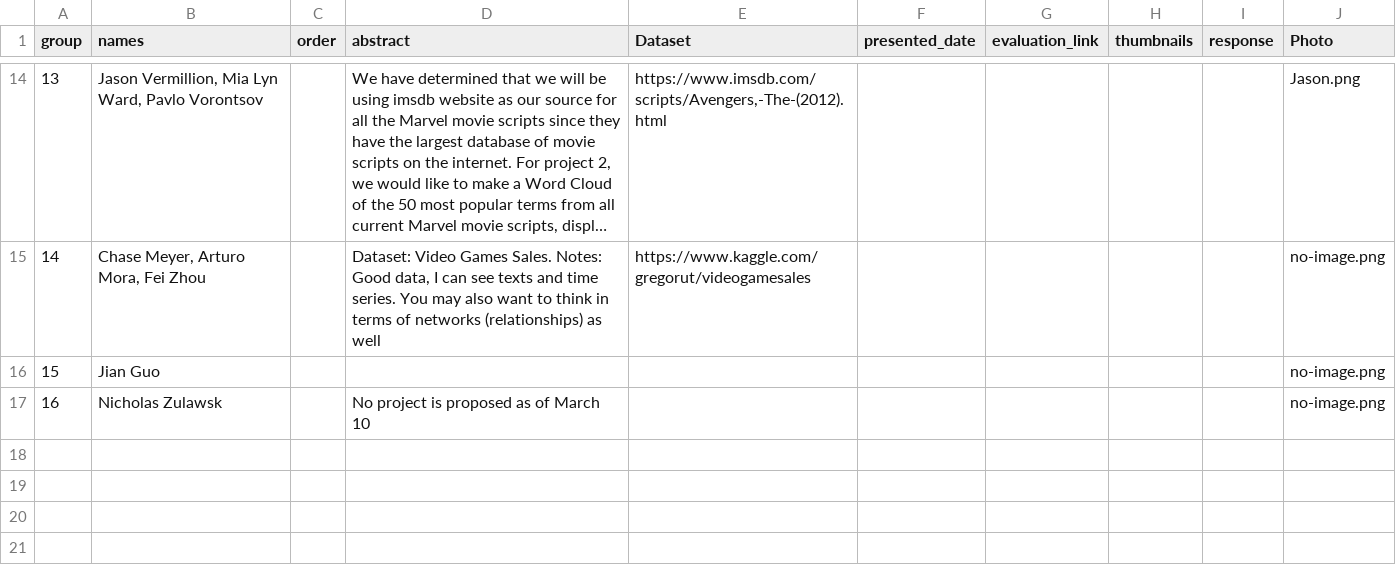
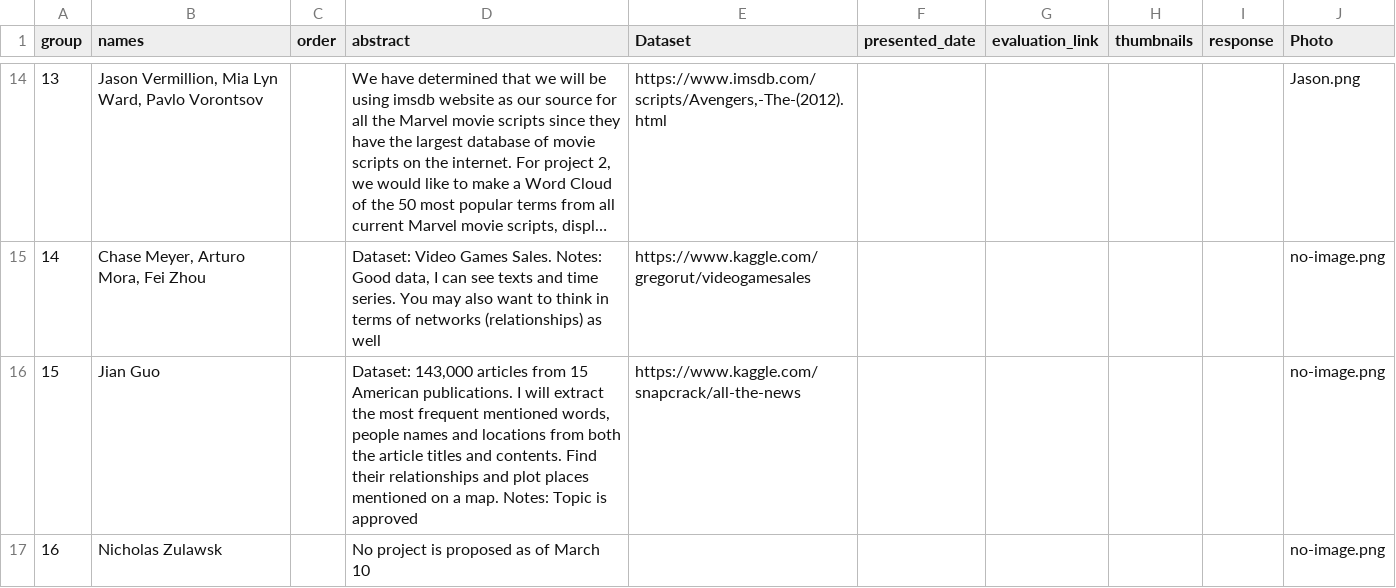
Before and after one commit to iDataVisualizationLab/CS5331_Spring2019, a CSV file: P2/P2Group1.csv, drawn as a sheet; only a part is shown, gaps mark what is left out; long unchanged cells end in …; the diff names each change by its address in the sheet, - before the commit and + after, or states it on an @@ line.

```diff
--- a/P2/P2Group1.csv
+++ b/P2/P2Group1.csv
-D16 (abstract): (empty)
+D16 (abstract): Dataset: 143,000 articles from 15 American publications. I will extract the most frequent mentioned words, people names and locations from both the article titles and contents. Find their relationships and plot places mentioned on a map. Notes: Topic is approved
-E16 (Dataset): (empty)
+E16 (Dataset): https://www.kaggle.com/snapcrack/all-the-news
```
Also changed, not shown: grade/data/Students.csv, testJS/data/participations.csv, 2 other files.
